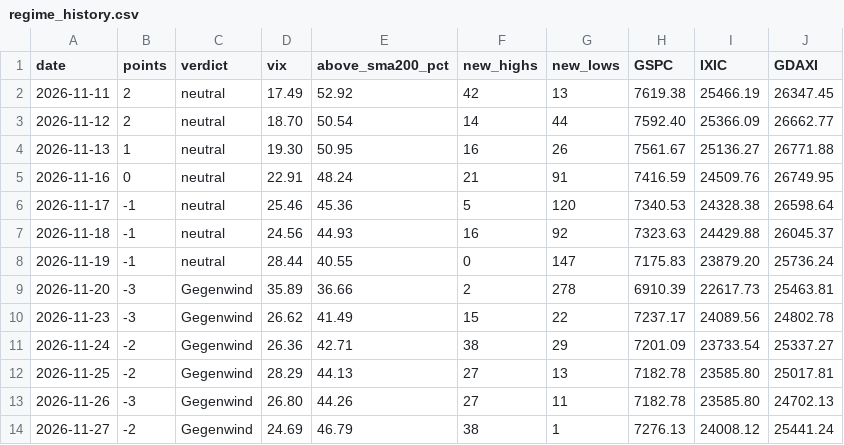
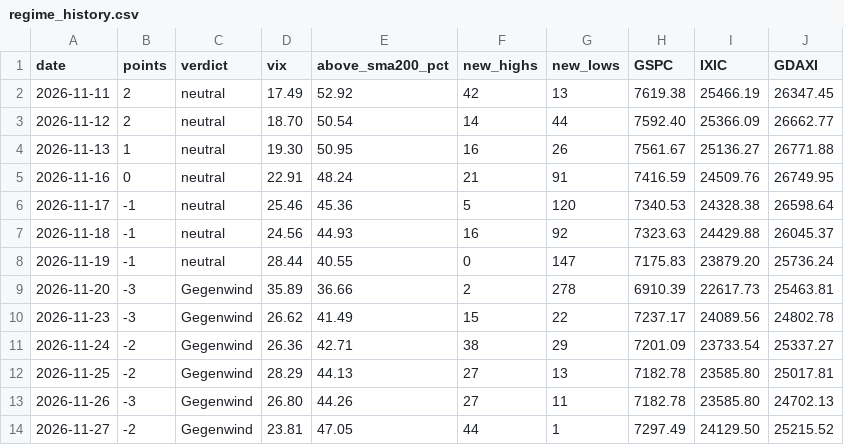
Before and after one commit to knockslukas-cmd/tradetalk, a CSV file: results/regime_history.csv, drawn as a sheet.

```diff
--- a/results/regime_history.csv
+++ b/results/regime_history.csv
@@ -13,2 +13,2 @@ date,points,verdict,vix,above_sma200_pct,new_highs,new_lows,GSPC,IXIC,GDAXI
 2026-11-26,-3,Gegenwind,26.80,44.26,27,11,7182.78,23585.80,24702.13
-2026-11-27,-2,Gegenwind,24.69,46.79,38,1,7276.13,24008.12,25441.24
+2026-11-27,-2,Gegenwind,23.81,47.05,44,1,7297.49,24129.50,25215.52
```
Also changed, not shown: results/ideas_log.csv, 3 other files.
